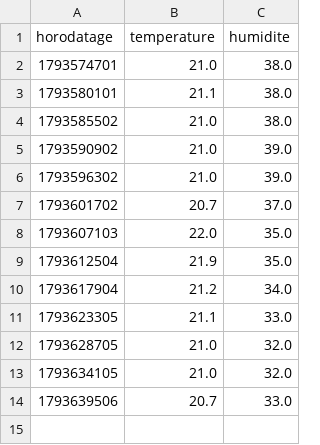
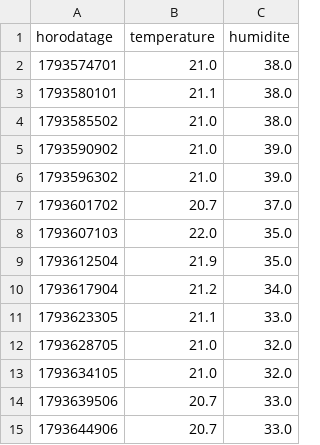
Before and after one commit to JeanBaptisteGuyon/capteurs, a CSV file: donnees/salon/2026-11-02.csv, drawn as a sheet; the diff names each change by its address in the sheet, - before the commit and + after, or states it on an @@ line.

Commit message:
releve salon 2026-11-02

```diff
--- a/donnees/salon/2026-11-02.csv
+++ b/donnees/salon/2026-11-02.csv
+row 15: 1793644906 | 20.7 | 33.0
```
